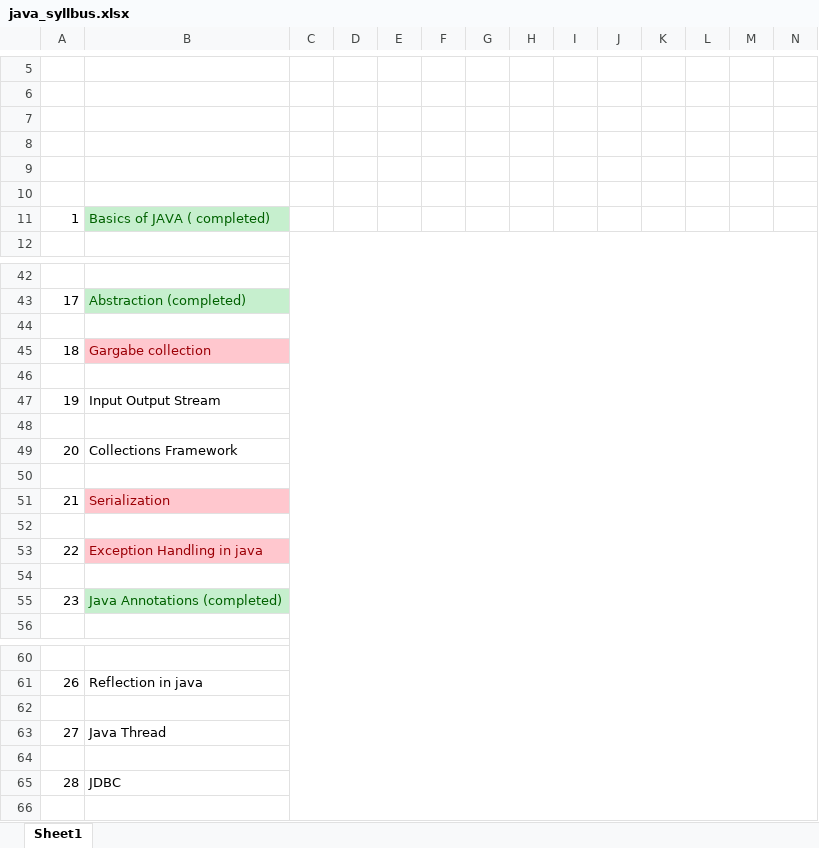
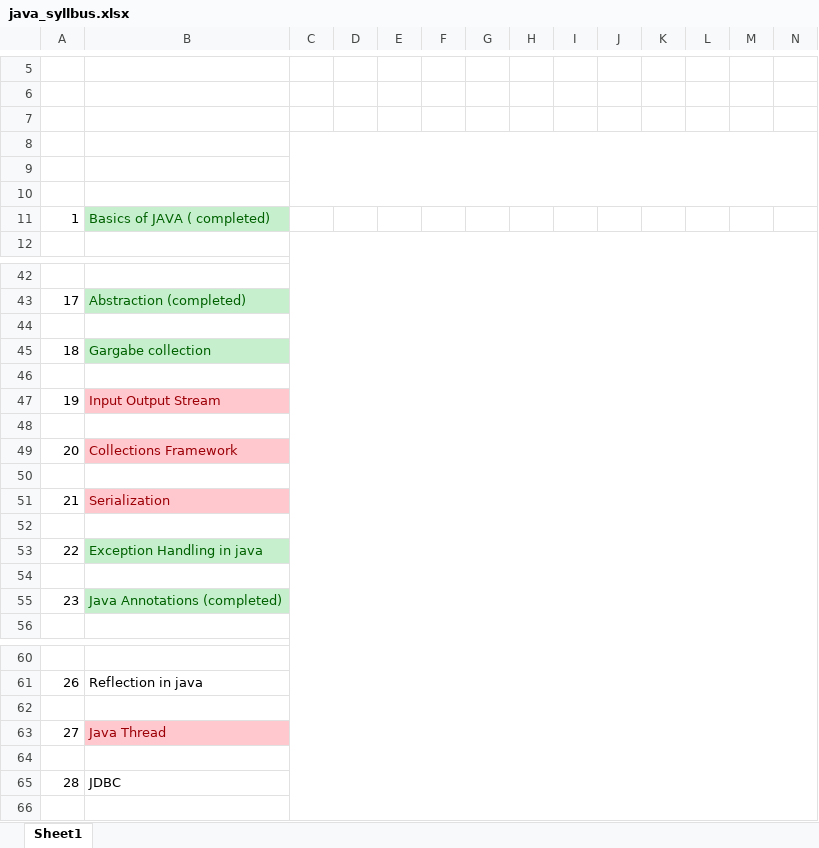
Before and after one commit to yogeshjoga/java-learning-code, an Excel workbook: notes/java_syllbus.xlsx, sheet Sheet1, drawn as a sheet; only a part is shown, gaps mark what is left out; values as stored, in another font and other column widths than the file's, no borders; charts and pictures and conditional formats not drawn; the diff names each change by its address in the sheet, - before the commit and + after, or states it on an @@ line.

```diff
--- a/notes/java_syllbus.xlsx (sheet Sheet1)
+++ b/notes/java_syllbus.xlsx (sheet Sheet1)
+C8:O10 merged
@@ B45 fill: #FFC7CE → #C6EFCE, text colour: #9C0006 → #006100 @@
@@ B47 fill: none → #FFC7CE, text colour: black → #9C0006 @@
@@ B49 fill: none → #FFC7CE, text colour: black → #9C0006 @@
@@ B53 fill: #FFC7CE → #C6EFCE, text colour: #9C0006 → #006100 @@
@@ B63 fill: none → #FFC7CE, text colour: black → #9C0006 @@
```
Also changed, not shown: charts or pictures, 5 other files.
